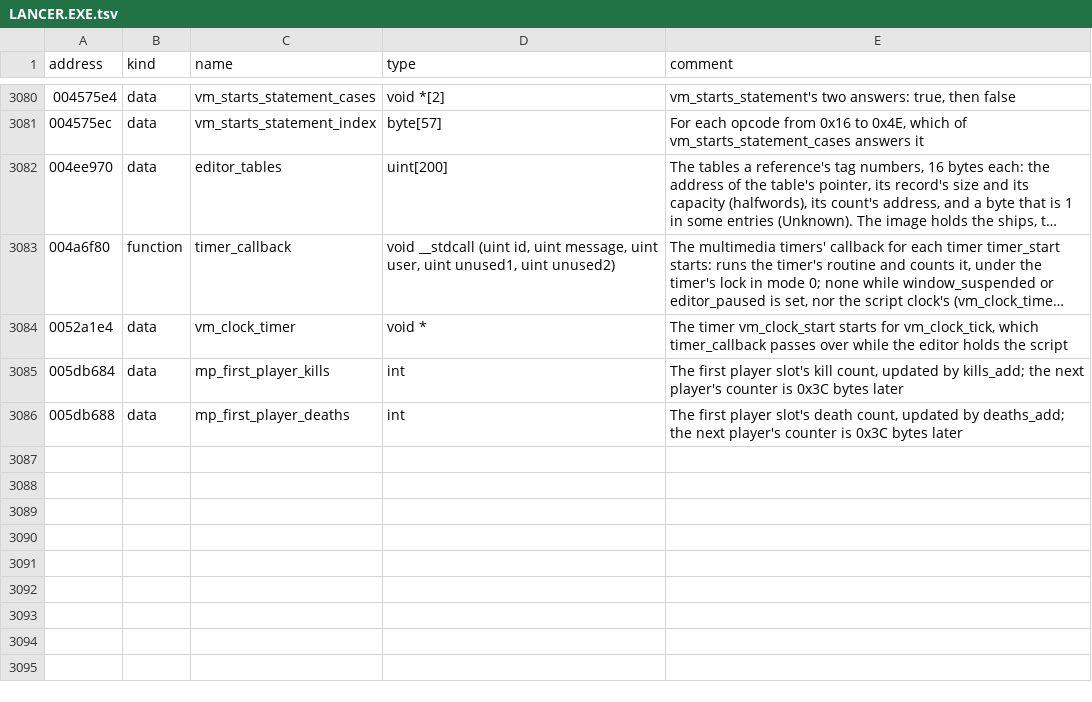
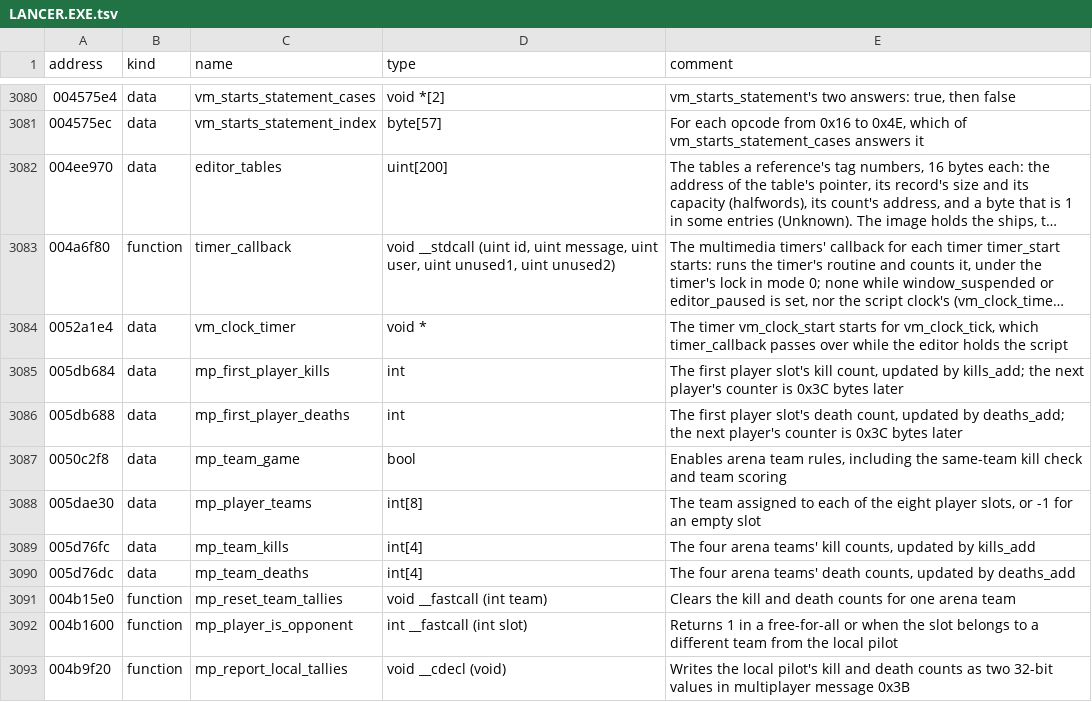
Before and after one commit to OpenReliant/openreliant, a TSV file: ghidra/names/LANCER.EXE.tsv, drawn as a sheet; only a part is shown, gaps mark what is left out; long unchanged cells end in …; the diff names each change by its address in the sheet, - before the commit and + after, or states it on an @@ line.

Commit message:
feat: credit co-op kills to the pilot who dealt the damage (#1399)
The host credits the pilot who owned the last damage source before it
prepares any kill remarks. The cockpit skull and the existing
`hud.kills` field show that pilot's total. Co-op uses the installed
mission record's `counts_kills` rule. Ship replacement keeps the pilot's
tally, a new mission clears the mission count, and a new admission
starts fresh.

The [original
comparison](https://github.com/OpenReliant/openreliant/blob/47768d9f87176a2239acdc453b582ae9636b9542/docs/engine/players.md#kill-credit)
covers `explode_kill_credit` (0x00408500), `kills_add` (0x004B14F0) and
the local tally report (0x004B9F20). Arena targets, deaths and team
scores follow in #1398. Co-op save and profile handling stay with #475
and #804.

Debug tests, formatting, repository checks and mission validation
passed. Seven muted, hidden campaign captures matched the merged build
byte for byte. Ghidra applied the new names with zero failures.

Closes #1397

```diff
--- a/ghidra/names/LANCER.EXE.tsv
+++ b/ghidra/names/LANCER.EXE.tsv
+row 3087: 0050c2f8 | data | mp_team_game | bool | Enables arena team rules, including the same-team kill check and team scoring
+row 3088: 005dae30 | data | mp_player_teams | int[8] | The team assigned to each of the eight player slots, or -1 for an empty slot
+row 3089: 005d76fc | data | mp_team_kills | int[4] | The four arena teams' kill counts, updated by kills_add
+row 3090: 005d76dc | data | mp_team_deaths | int[4] | The four arena teams' death counts, updated by deaths_add
+row 3091: 004b15e0 | function | mp_reset_team_tallies | void __fastcall (int team) | Clears the kill and death counts for one arena team
+row 3092: 004b1600 | function | mp_player_is_opponent | int __fastcall (int slot) | Returns 1 in a free-for-all or when the slot belongs to a different team from the local pilot
+row 3093: 004b9f20 | function | mp_report_local_tallies | void __cdecl (void) | Writes the local pilot's kill and death counts as two 32-bit values in multiplayer message 0x3B
```
Also changed, not shown: 12 other files.
